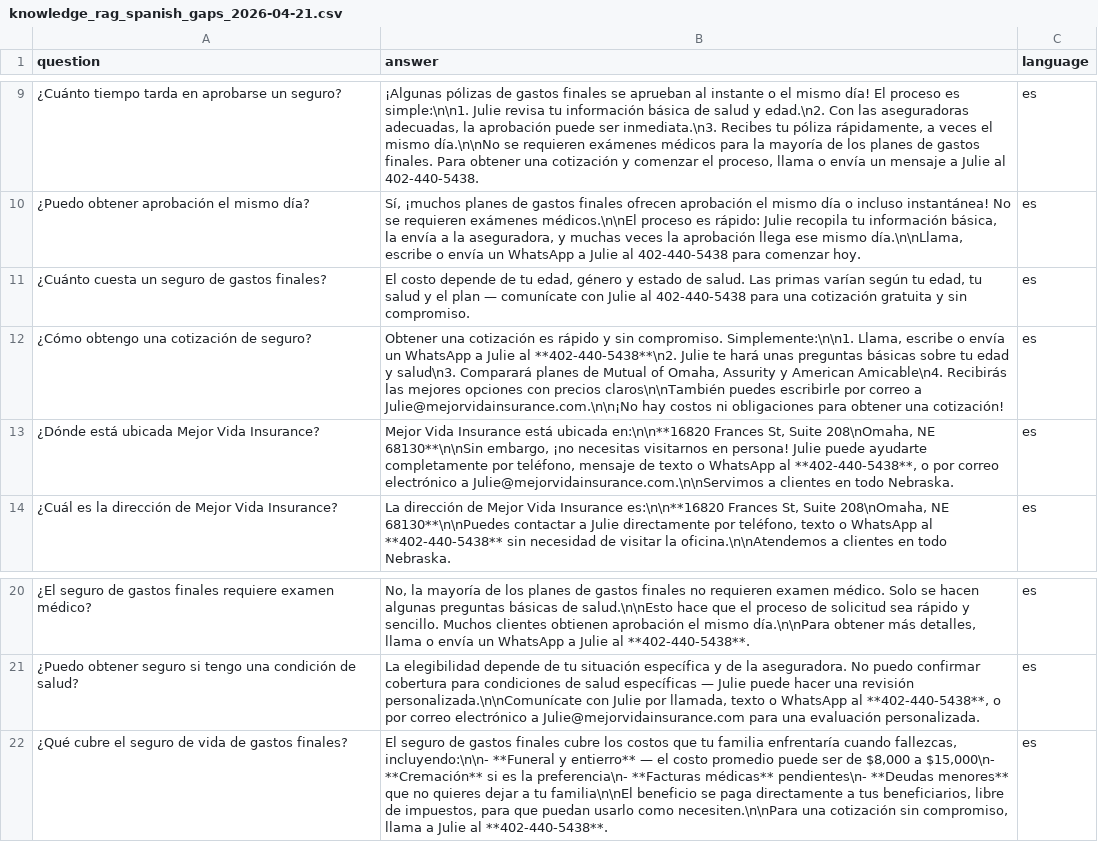
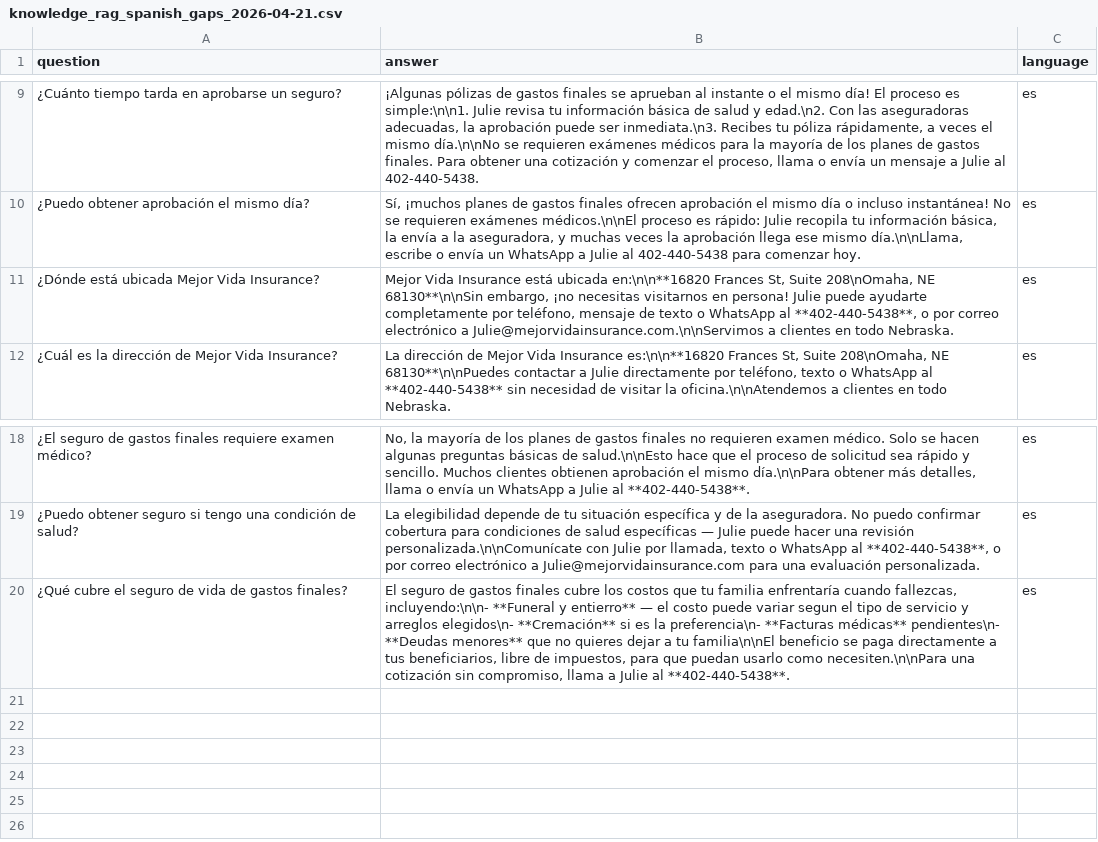
Before and after one commit to Mejor-Vida/Mejor-Vida-HTML, a CSV file: scripts/knowledge_rag_spanish_gaps_2026-04-21.csv, drawn as a sheet; only a part is shown, gaps mark what is left out; removed rows and columns are numbered as before the commit, all else as after; the diff names each change by its address in the sheet, - before the commit and + after, or states it on an @@ line.

```diff
--- a/scripts/knowledge_rag_spanish_gaps_2026-04-21.csv
+++ b/scripts/knowledge_rag_spanish_gaps_2026-04-21.csv
-row 11: ¿Cuánto cuesta un seguro de gastos finales? | El costo depende de tu edad, género y estado de salud. Las primas varían según tu edad, tu salud y el plan — comunícate con Julie al 402-440-5438 para una cotización gratuita y sin compromiso. | es
-row 12: ¿Cómo obtengo una cotización de seguro? | Obtener una cotización es rápido y sin compromiso. Simplemente:\n\n1. Llama, escribe o envía un WhatsApp a Julie al **402-440-5438**\n2. Julie te hará unas preguntas básicas sobre tu edad y salud\n3. Comparará planes de Mutual of Omaha, Assurity y American Amicable\n4. Recibirás las mejores opciones con precios claros\n\nTambién puedes escribirle por correo a Julie@mejorvidainsurance.com.\n\n¡No hay costos ni obligaciones para obtener una cotización! | es
-B20 (answer): …el costo promedio puede ser de $8,000 a $15,000\n- **Cremación** si…
+B20 (answer): …el costo puede variar segun el tipo de servicio y arreglos elegidos\n- **Cremación** si…
```
Also changed, not shown: 2 other files.
